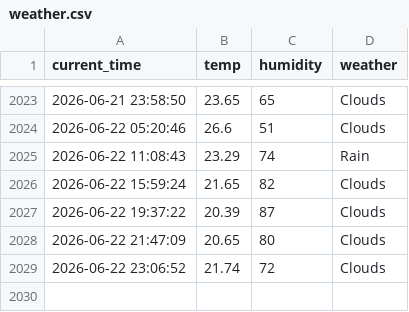
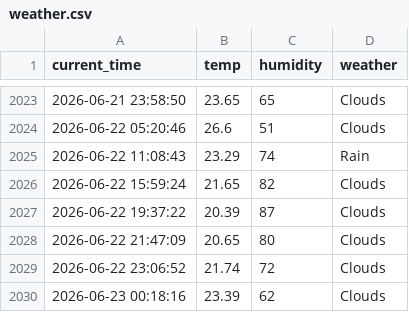
Before and after one commit to Kor-JasonKim/weather_5m, a CSV file: weather.csv, drawn as a sheet; only a part is shown, gaps mark what is left out.

```diff
--- a/weather.csv
+++ b/weather.csv
@@ -2029 +2029,2 @@ current_time,temp,humidity,weather
 2026-06-22 23:06:52,21.74,72,Clouds
+2026-06-23 00:18:16,23.39,62,Clouds
```
